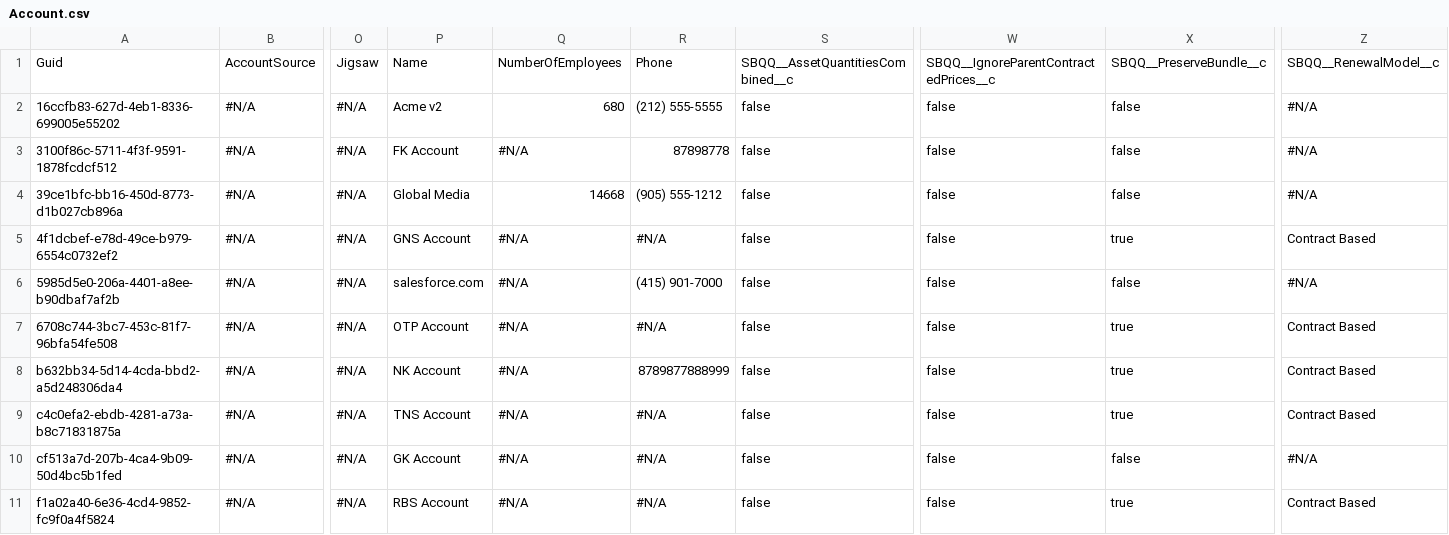
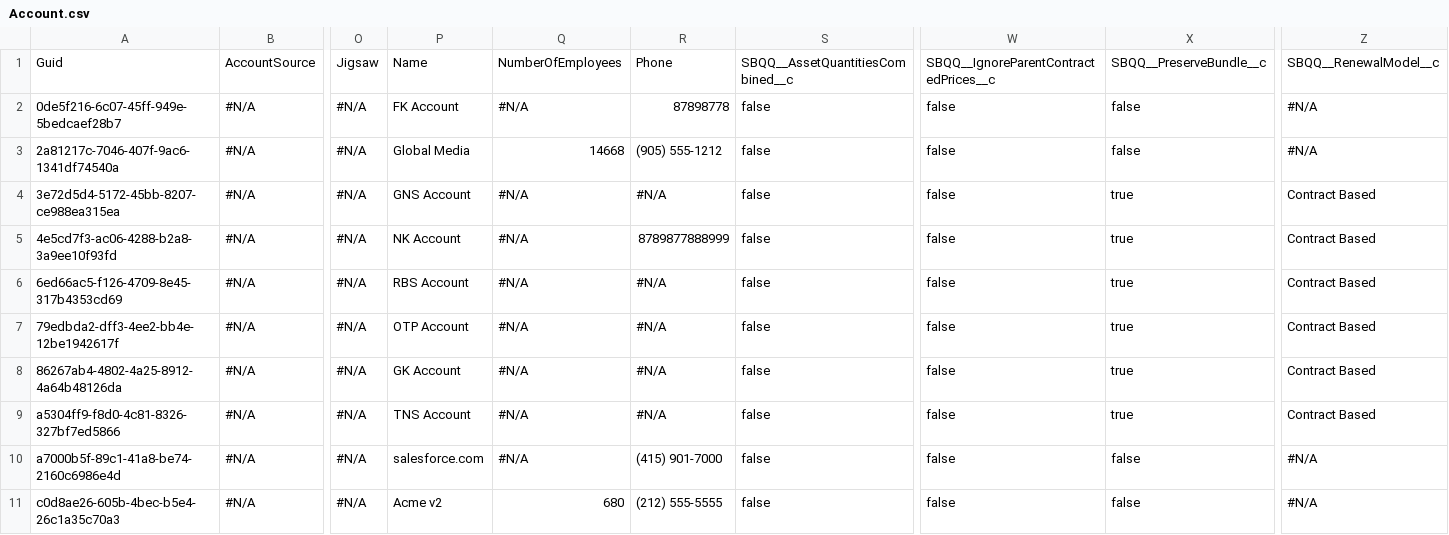
Before and after one commit to Prodlymoover/CPQTest8, a CSV file: Account.csv, drawn as a sheet; only a part is shown, gaps mark what is left out; removed rows and columns are numbered as before the commit, all else as after; rows hold the shown columns only; the diff names each change by its address in the sheet, - before the commit and + after, or states it on an @@ line.

Commit message:
Initializing control org data into the repository

```diff
--- a/Account.csv
+++ b/Account.csv
-row 2: 16ccfb83-627d-4eb1-8336-699005e55202 | #N/A | #N/A | Acme v2 | 680 | (212) 555-5555 | false | false | false | #N/A
-A2: 3100f86c-5711-4f3f-9591-1878fcdcf512
+A2: 0de5f216-6c07-45ff-949e-5bedcaef28b7
-A3: 39ce1bfc-bb16-450d-8773-d1b027cb896a
+A3: 2a81217c-7046-407f-9ac6-1341df74540a
-A4: 4f1dcbef-e78d-49ce-b979-6554c0732ef2
+A4: 3e72d5d4-5172-45bb-8207-ce988ea315ea
-row 6: 5985d5e0-206a-4401-a8ee-b90dbaf7af2b | #N/A | #N/A | salesforce.com | #N/A | (415) 901-7000 | false | false | false | #N/A
-A5: 6708c744-3bc7-453c-81f7-96bfa54fe508
+A5: 4e5cd7f3-ac06-4288-b2a8-3a9ee10f93fd
-P5: OTP Account
+P5: NK Account
-R5: #N/A
+R5: 8789877888999
-A6: b632bb34-5d14-4cda-bbd2-a5d248306da4
+A6: 6ed66ac5-f126-4709-8e45-317b4353cd69
-P6: NK Account
+P6: RBS Account
-R6: 8789877888999
+R6: #N/A
-A7: c4c0efa2-ebdb-4281-a73a-b8c71831875a
+A7: 79edbda2-dff3-4ee2-bb4e-12be1942617f
-P7: TNS Account
+P7: OTP Account
-A8: cf513a7d-207b-4ca4-9b09-50d4bc5b1fed
+A8: 86267ab4-4802-4a25-8912-4a64b48126da
-X8: false
+X8: true
-Z8: #N/A
+Z8: Contract Based
-A9: f1a02a40-6e36-4cd4-9852-fc9f0a4f5824
+A9: a5304ff9-f8d0-4c81-8326-327bf7ed5866
-P9: RBS Account
+P9: TNS Account
+row 10: a7000b5f-89c1-41a8-be74-2160c6986e4d | #N/A | #N/A | salesforce.com | #N/A | (415) 901-7000 | false | false | false | #N/A
+row 11: c0d8ae26-605b-4bec-b5e4-26c1a35c70a3 | #N/A | #N/A | Acme v2 | 680 | (212) 555-5555 | false | false | false | #N/A
```
